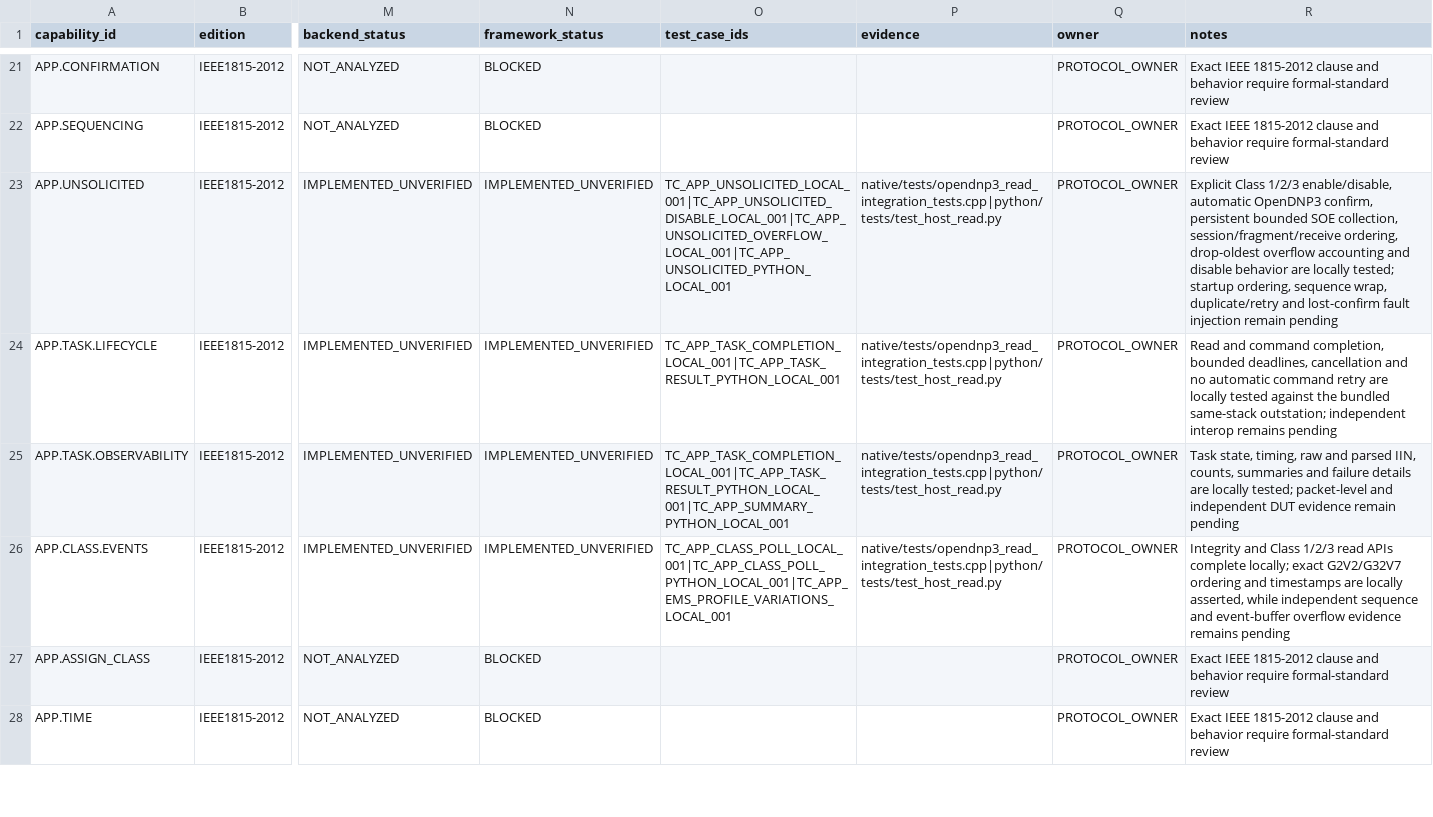
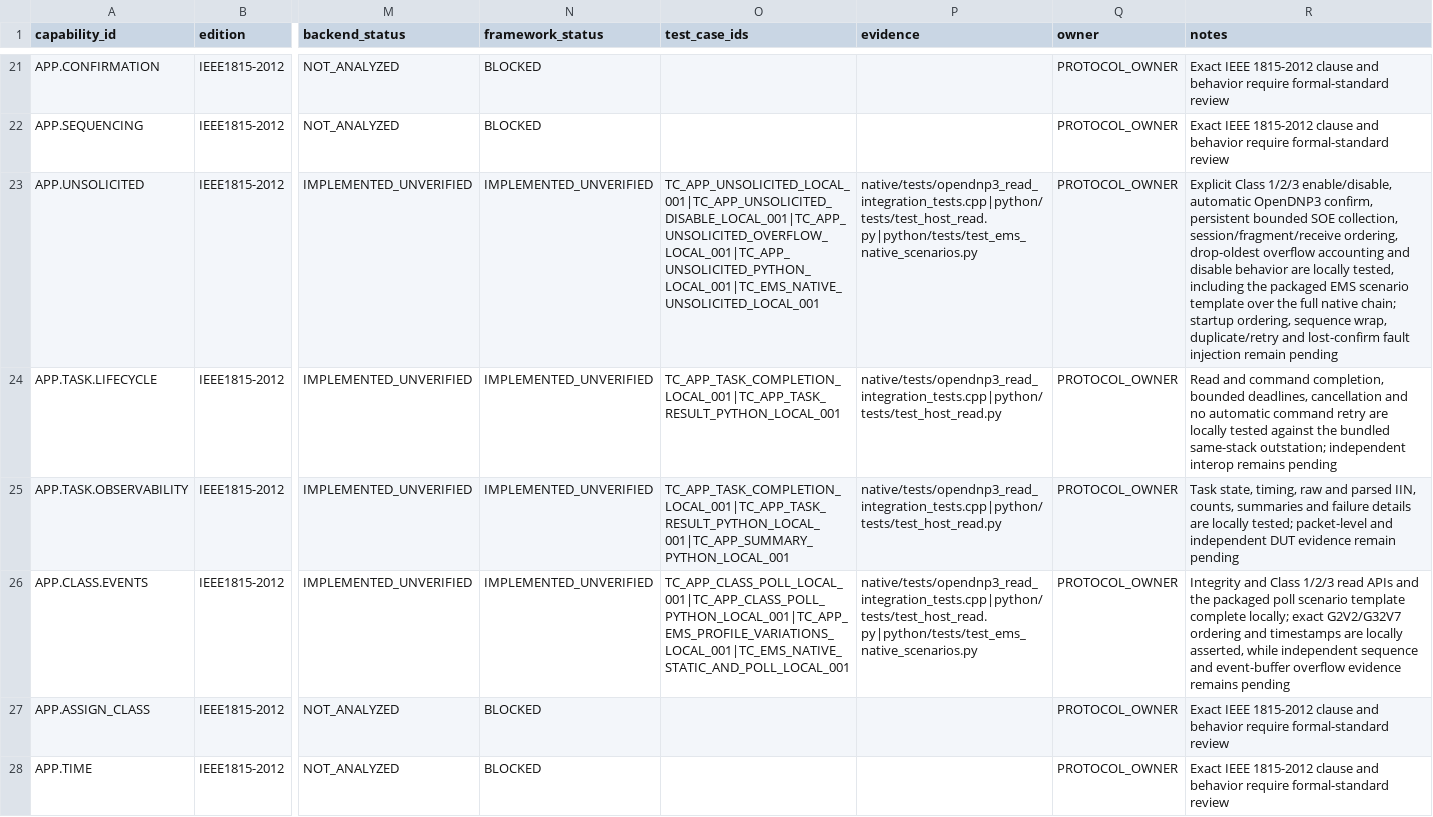
Before and after one commit to fau-linrui/EMS_DNP3, a CSV file: config/capability_matrix.csv, drawn as a sheet; only a part is shown, gaps mark what is left out; the diff covers the shown part only; the diff names each change by its address in the sheet, - before the commit and + after, or states it on an @@ line.

```diff
--- a/config/capability_matrix.csv
+++ b/config/capability_matrix.csv
-O23 (test_case_ids): TC_APP_UNSOLICITED_LOCAL_001|TC_APP_UNSOLICITED_DISABLE_LOCAL_001|TC_APP_UNSOLICITED_OVERFLOW_LOCAL_001|TC_APP_UNSOLICITED_PYTHON_LOCAL_001
+O23 (test_case_ids): TC_APP_UNSOLICITED_LOCAL_001|TC_APP_UNSOLICITED_DISABLE_LOCAL_001|TC_APP_UNSOLICITED_OVERFLOW_LOCAL_001|TC_APP_UNSOLICITED_PYTHON_LOCAL_001|TC_EMS_NATIVE_UNSOLICITED_LOCAL_001
-P23 (evidence): native/tests/opendnp3_read_integration_tests.cpp|python/tests/test_host_read.py
+P23 (evidence): native/tests/opendnp3_read_integration_tests.cpp|python/tests/test_host_read.py|python/tests/test_ems_native_scenarios.py
-R23 (notes): …are locally tested; startup ordering,…
+R23 (notes): …are locally tested, including the packaged EMS scenario template over the full native chain; startup ordering,…
-O26 (test_case_ids): TC_APP_CLASS_POLL_LOCAL_001|TC_APP_CLASS_POLL_PYTHON_LOCAL_001|TC_APP_EMS_PROFILE_VARIATIONS_LOCAL_001
+O26 (test_case_ids): TC_APP_CLASS_POLL_LOCAL_001|TC_APP_CLASS_POLL_PYTHON_LOCAL_001|TC_APP_EMS_PROFILE_VARIATIONS_LOCAL_001|TC_EMS_NATIVE_STATIC_AND_POLL_LOCAL_001
-P26 (evidence): native/tests/opendnp3_read_integration_tests.cpp|python/tests/test_host_read.py
+P26 (evidence): native/tests/opendnp3_read_integration_tests.cpp|python/tests/test_host_read.py|python/tests/test_ems_native_scenarios.py
-R26 (notes): …read APIs complete locally;…
+R26 (notes): …read APIs and the packaged poll scenario template complete locally;…
```
Also changed, not shown: 24 edited cells elsewhere in this file, 34 other files.
